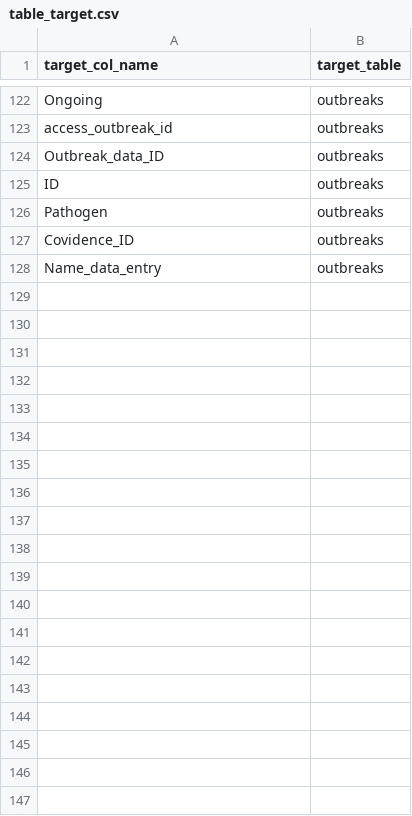
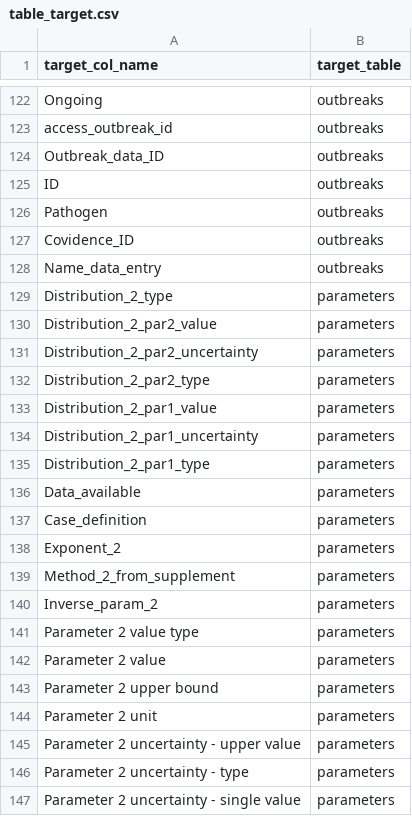
Before and after one commit to mrc-ide/priority-pathogens, a CSV file: shared/redcap_data/table_target.csv, drawn as a sheet; only a part is shown, gaps mark what is left out; the diff covers the shown part only; the diff names each change by its address in the sheet, - before the commit and + after, or states it on an @@ line.

```diff
--- a/shared/redcap_data/table_target.csv
+++ b/shared/redcap_data/table_target.csv
+row 129: Distribution_2_type | parameters
+row 130: Distribution_2_par2_value | parameters
+row 131: Distribution_2_par2_uncertainty | parameters
+row 132: Distribution_2_par2_type | parameters
+row 133: Distribution_2_par1_value | parameters
+row 134: Distribution_2_par1_uncertainty | parameters
+row 135: Distribution_2_par1_type | parameters
+row 136: Data_available | parameters
+row 137: Case_definition | parameters
+row 138: Exponent_2 | parameters
+row 139: Method_2_from_supplement | parameters
+row 140: Inverse_param_2 | parameters
+row 141: Parameter 2 value type | parameters
+row 142: Parameter 2 value | parameters
+row 143: Parameter 2 upper bound | parameters
+row 144: Parameter 2 unit | parameters
+row 145: Parameter 2 uncertainty - upper value | parameters
+row 146: Parameter 2 uncertainty - type | parameters
+row 147: Parameter 2 uncertainty - single value | parameters
```
Also changed, not shown: 18 added rows and 1 edited cell elsewhere in this file, shared/redcap_data/nipah/mapping_table.csv.
